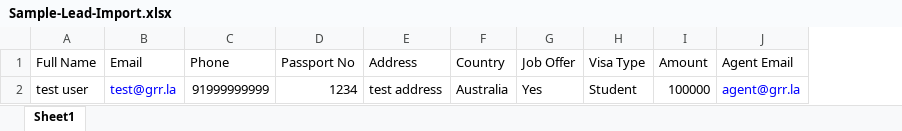
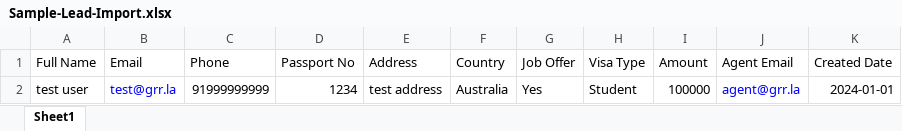
Before and after one commit to ireshparmar/lead, an Excel workbook: public/sample/Sample-Lead-Import.xlsx, sheet Sheet1, drawn as a sheet; values as stored, in another font and other column widths than the file's, no borders; the diff names each change by its address in the sheet, - before the commit and + after, or states it on an @@ line.

```diff
--- a/public/sample/Sample-Lead-Import.xlsx (sheet Sheet1)
+++ b/public/sample/Sample-Lead-Import.xlsx (sheet Sheet1)
+column K (Created Date), row 2: 2024-01-01
```
Also changed, not shown: 16 other files.
